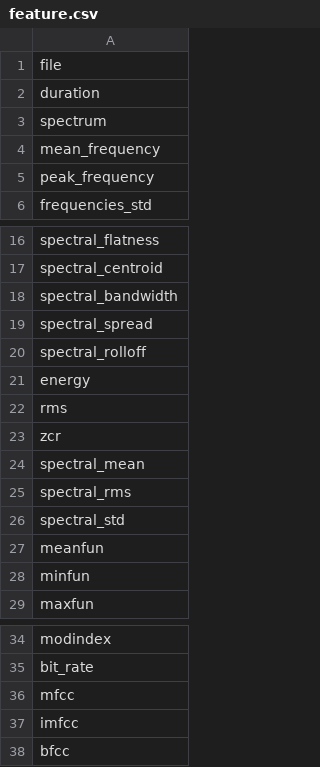
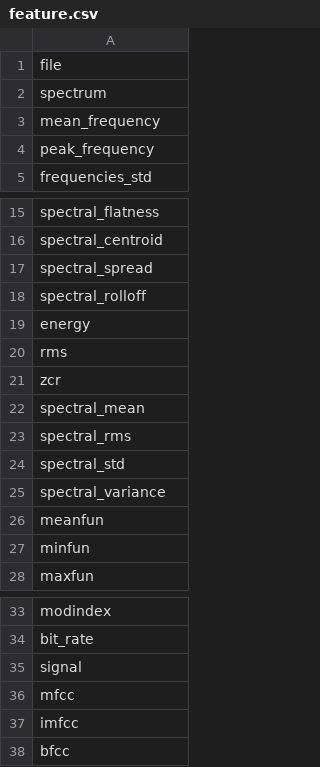
Before and after one commit to UNICT-Fake-Audio/features-archive, a CSV file: datasets/BARKHAUSEN/feature.csv, drawn as a sheet; only a part is shown, gaps mark what is left out; removed rows and columns are numbered as before the commit, all else as after; the diff names each change by its address in the sheet, - before the commit and + after, or states it on an @@ line.

Commit message:
fix: barkhausen features

```diff
--- a/datasets/BARKHAUSEN/feature.csv
+++ b/datasets/BARKHAUSEN/feature.csv
-row 2: duration
-row 18: spectral_bandwidth
+row 25: spectral_variance
+row 35: signal
```
Also changed, not shown: 50 other files.
